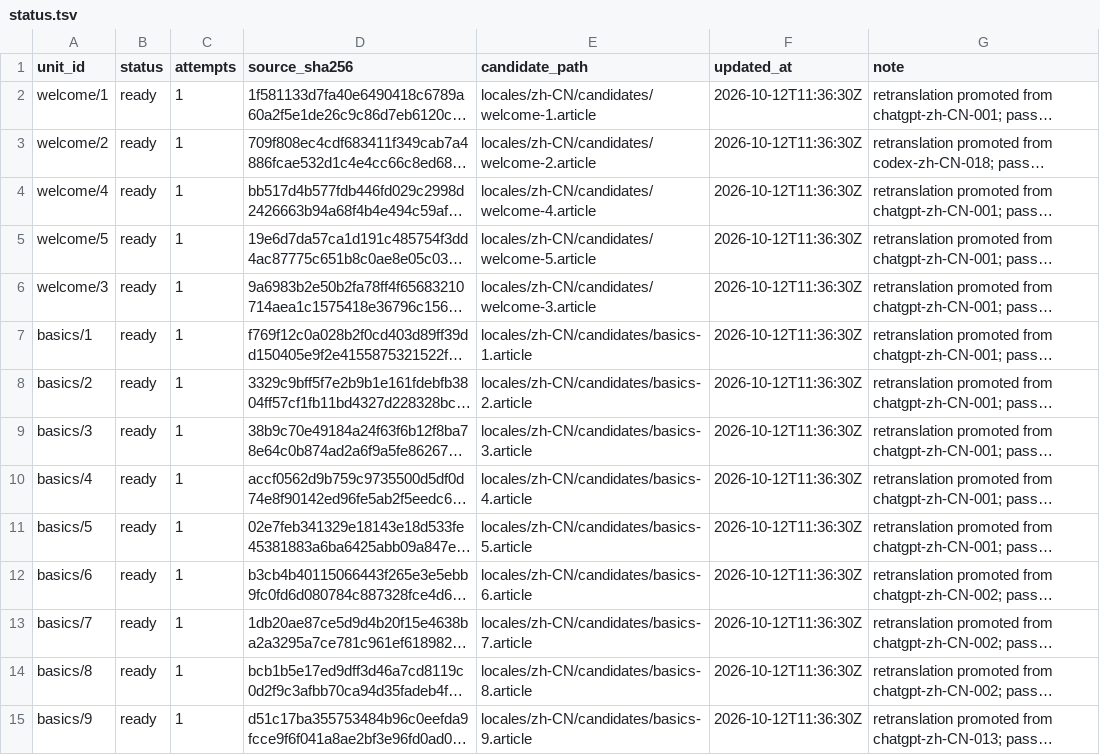
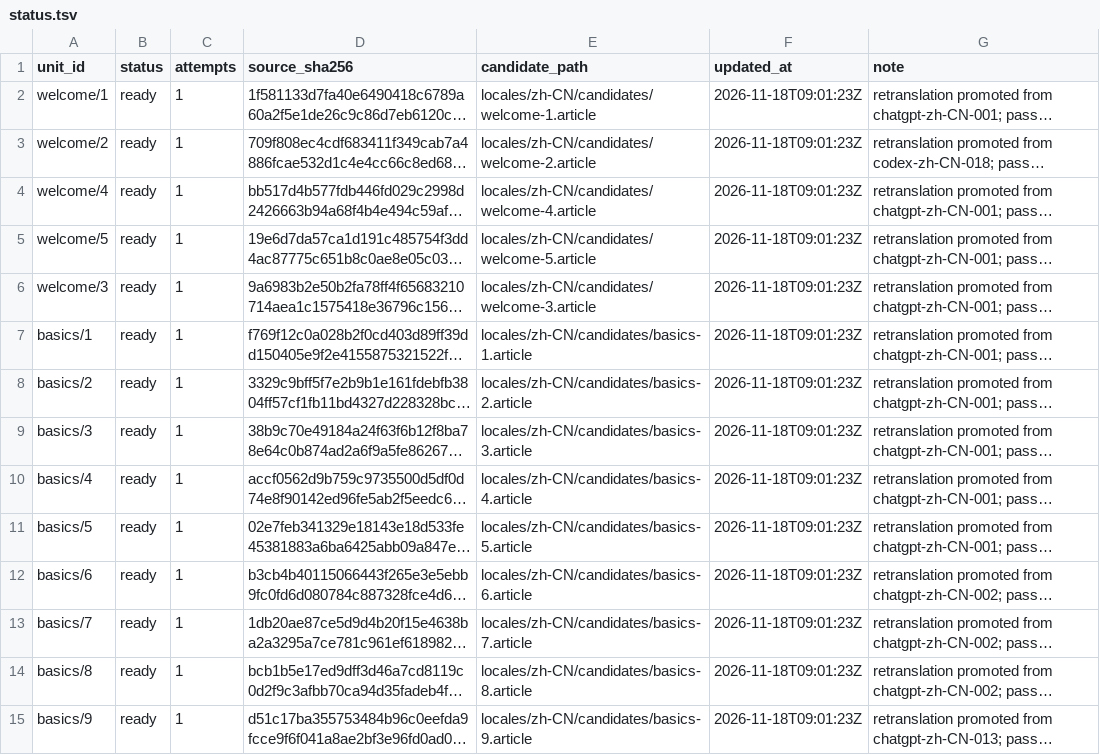
Before and after one commit to shuijingwan/go-tour-i18n, a TSV file: locales/zh-CN/status.tsv, drawn as a sheet; only a part is shown; long unchanged cells end in …; the diff covers the shown part only; the diff names each change by its address in the sheet, - before the commit and + after, or states it on an @@ line.

```diff
--- a/locales/zh-CN/status.tsv
+++ b/locales/zh-CN/status.tsv
-F2:F15 (updated_at): 2026-10-12T11:36:30Z
+F2:F15 (updated_at): 2026-11-18T09:01:23Z
```
Also changed, not shown: 109 edited cells elsewhere in this file, 2 other files.
